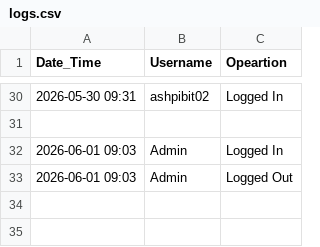
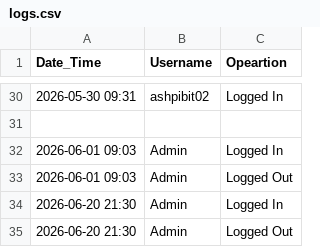
Before and after one commit to AshPiBit02/java-engineering-lab, a CSV file: Phase 3/Implementations/Login Page/DataFiles/logs.csv, drawn as a sheet; only a part is shown, gaps mark what is left out; the diff names each change by its address in the sheet, - before the commit and + after, or states it on an @@ line.

Commit message:
phase 3 completion

```diff
--- a/Phase 3/Implementations/Login Page/DataFiles/logs.csv
+++ b/Phase 3/Implementations/Login Page/DataFiles/logs.csv
+row 34: 2026-06-20 21:30 | Admin | Logged In
+row 35: 2026-06-20 21:30 | Admin | Logged Out
```
Also changed, not shown: 15 other files.
